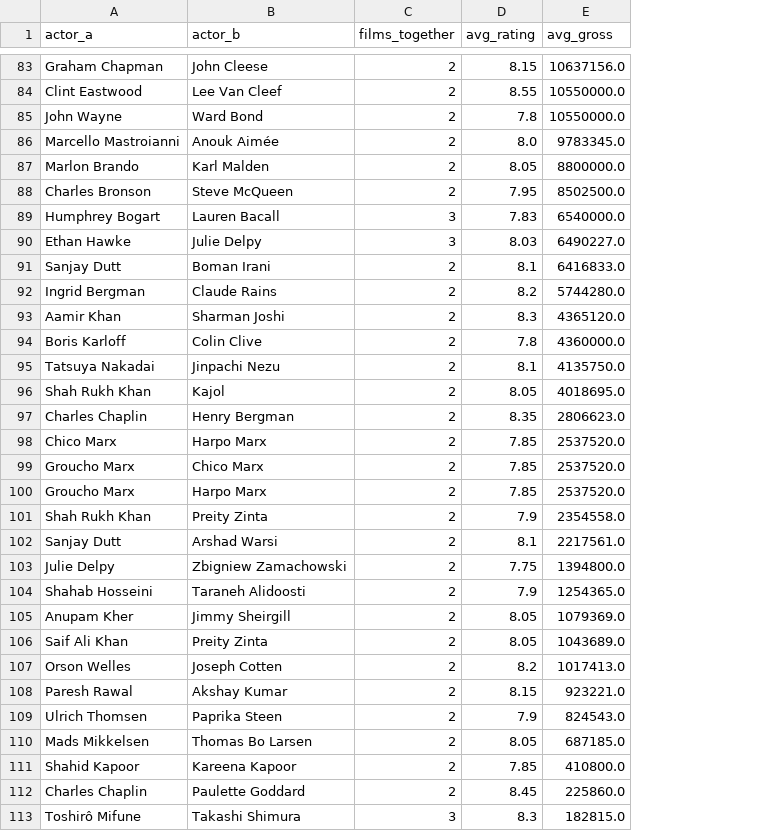
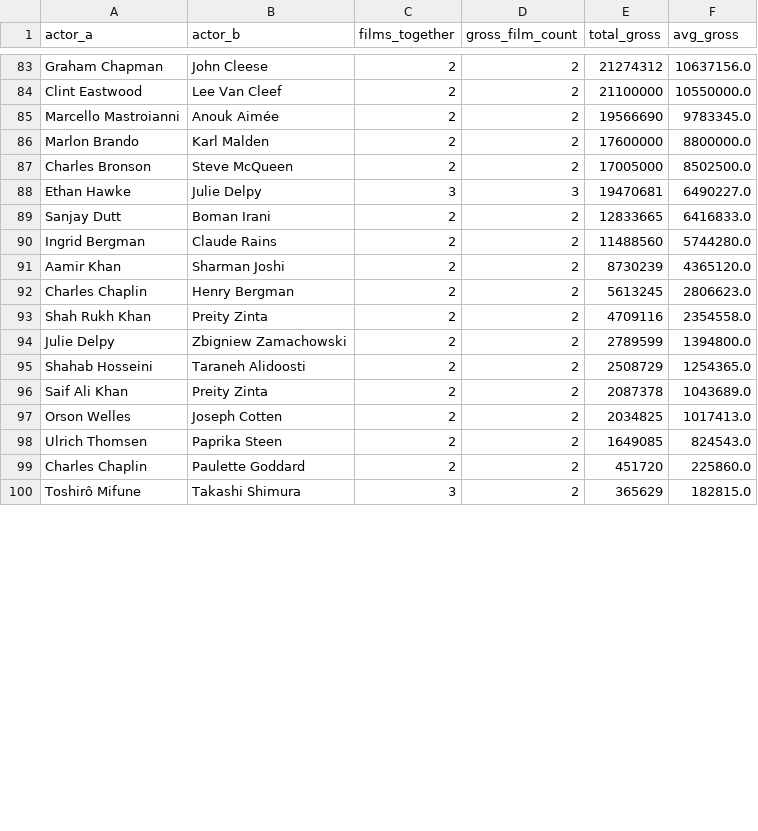
Before and after one commit to Shoun-Palarpwar/imdb_top1000_project, a CSV file: exports/actor_pairs_by_gross.csv, drawn as a sheet; only a part is shown, gaps mark what is left out; removed rows and columns are numbered as before the commit, all else as after; the diff names each change by its address in the sheet, - before the commit and + after, or states it on an @@ line.

```diff
--- a/exports/actor_pairs_by_gross.csv
+++ b/exports/actor_pairs_by_gross.csv
-column D (avg_rating), rows 83-84: 8.15 | 8.55; rows 86-88: 8.0 | 8.05 | 7.95; rows 90-93: 8.03 | 8.1 | 8.2 | 8.3; row 97: 8.35; row 101: 7.9; rows 103-104: 7.75 | 7.9; rows 106-107: 8.05 | 8.2; row 109: 7.9; rows 112-113: 8.45 | 8.3
+column D (gross_film_count), rows 83-100: 2 | 2 | 2 | 2 | 2 | 3 | 2 | 2 | 2 | 2 | 2 | 2 | 2 | 2 | 2 | 2 | 2 | 2
+column E (total_gross), rows 83-100: 21274312 | 21100000 | 19566690 | 17600000 | 17005000 | 19470681 | 12833665 | 11488560 | 8730239 | 5613245 | 4709116 | 2789599 | 2508729 | 2087378 | 2034825 | 1649085 | 451720 | 365629
-row 85: John Wayne | Ward Bond | 2 | 7.8 | 10550000.0
-row 89: Humphrey Bogart | Lauren Bacall | 3 | 7.83 | 6540000.0
-row 94: Boris Karloff | Colin Clive | 2 | 7.8 | 4360000.0
-row 95: Tatsuya Nakadai | Jinpachi Nezu | 2 | 8.1 | 4135750.0
-row 96: Shah Rukh Khan | Kajol | 2 | 8.05 | 4018695.0
-row 98: Chico Marx | Harpo Marx | 2 | 7.85 | 2537520.0
-row 99: Groucho Marx | Chico Marx | 2 | 7.85 | 2537520.0
-row 100: Groucho Marx | Harpo Marx | 2 | 7.85 | 2537520.0
-row 102: Sanjay Dutt | Arshad Warsi | 2 | 8.1 | 2217561.0
-row 105: Anupam Kher | Jimmy Sheirgill | 2 | 8.05 | 1079369.0
-row 108: Paresh Rawal | Akshay Kumar | 2 | 8.15 | 923221.0
-row 110: Mads Mikkelsen | Thomas Bo Larsen | 2 | 8.05 | 687185.0
-row 111: Shahid Kapoor | Kareena Kapoor | 2 | 7.85 | 410800.0
```
Also changed, not shown: exports/actor_pairs_by_rating.csv, exports/gross_by_director.csv, 19 other files.
